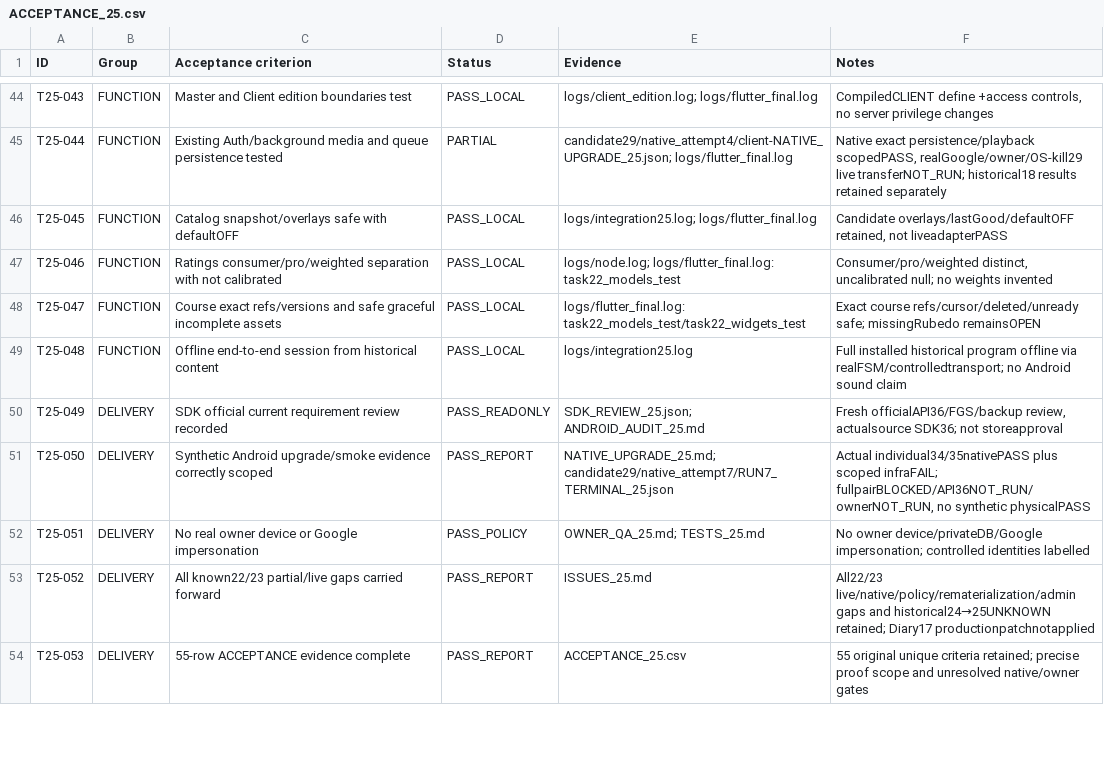
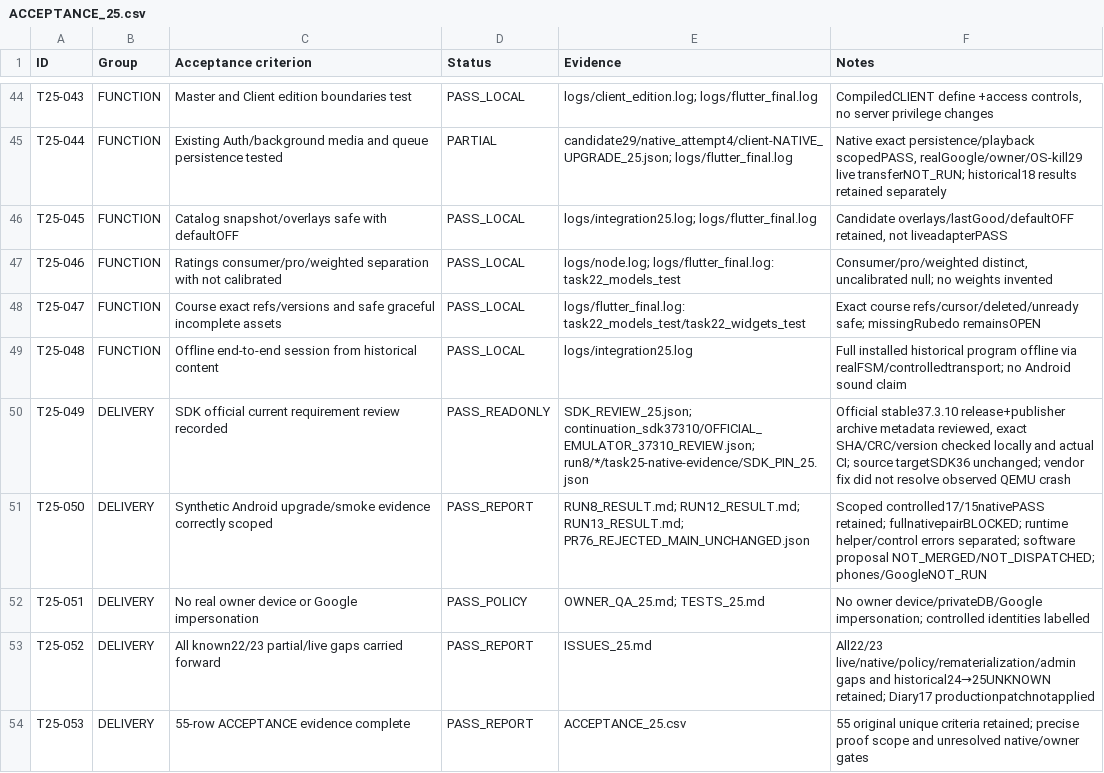
Before and after one commit to luxhypnomaster/sulfi-hypnotherapy, a CSV file: reports/task25/ACCEPTANCE_25.csv, drawn as a sheet; only a part is shown, gaps mark what is left out; the diff covers the shown part only.

Commit message:
Task25 verify12 Drive materials and current status; preserve blocked Android acceptance checkpoint [skip ci]

```diff
--- a/reports/task25/ACCEPTANCE_25.csv
+++ b/reports/task25/ACCEPTANCE_25.csv
@@ -49,4 +49,4 @@ T25-047,FUNCTION,Course exact refs/versions and safe graceful incomplete assets,
 T25-048,FUNCTION,Offline end-to-end session from historical content,PASS_LOCAL,logs/integration25.log,Full installed historical program offline via realFSM/controlledtransport; no Android sound claim
-T25-049,DELIVERY,SDK official current requirement review recorded,PASS_READONLY,SDK_REVIEW_25.json; ANDROID_AUDIT_25.md,"Fresh officialAPI36/FGS/backup review, actualsource SDK36; not storeapproval"
-T25-050,DELIVERY,Synthetic Android upgrade/smoke evidence correctly scoped,PASS_REPORT,NATIVE_UPGRADE_25.md; candidate29/native_attempt7/RUN7_TERMINAL_25.json,"Actual individual34/35nativePASS plus scoped infraFAIL; fullpairBLOCKED/API36NOT_RUN/ownerNOT_RUN, no synthetic physicalPASS"
+T25-049,DELIVERY,SDK official current requirement review recorded,PASS_READONLY,SDK_REVIEW_25.json; continuation_sdk37310/OFFICIAL_EMULATOR_37310_REVIEW.json; run8/*/task25-native-evidence/SDK_PIN_25.json,"Official stable37.3.10 release+publisher archive metadata reviewed, exact SHA/CRC/version checked locally and actual CI; source targetSDK36 unchanged; vendor fix did not resolve observed QEMU crash"
+T25-050,DELIVERY,Synthetic Android upgrade/smoke evidence correctly scoped,PASS_REPORT,RUN8_RESULT.md; RUN12_RESULT.md; RUN13_RESULT.md; PR76_REJECTED_MAIN_UNCHANGED.json,Scoped controlled17/15nativePASS retained; fullnativepairBLOCKED; runtime helper/control errors separated; software proposal NOT_MERGED/NOT_DISPATCHED; phones/GoogleNOT_RUN
 T25-051,DELIVERY,No real owner device or Google impersonation,PASS_POLICY,OWNER_QA_25.md; TESTS_25.md,No owner device/privateDB/Google impersonation; controlled identities labelled
```
Also changed, not shown: 8 edited cells elsewhere in this file, reports/task25/candidate29/continuation_sdk37310/ACCEPTANCE_CONTINUATION_25.csv, 19 other files.
